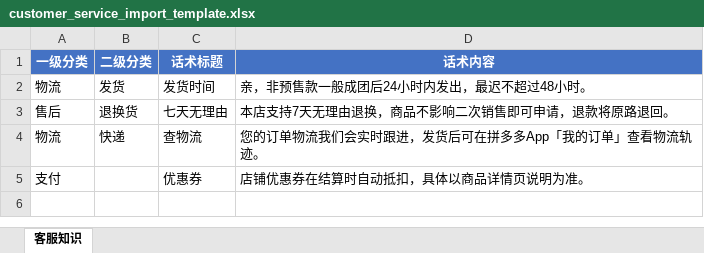
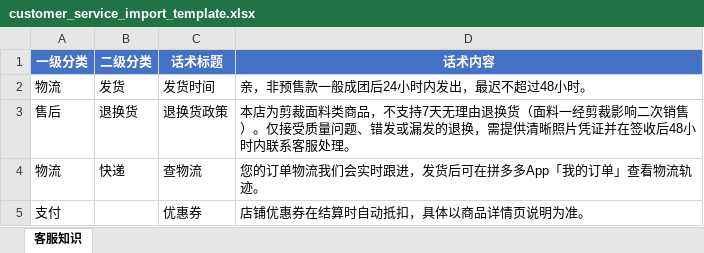
Before and after one commit to hunter-bot-cheater/pdd-ai-customer-service, an Excel workbook: customer_service_import_template.xlsx, sheet 客服知识, drawn as a sheet; values as stored, in another font and other column widths than the file's, no borders; the diff names each change by its address in the sheet, - before the commit and + after, or states it on an @@ line.

```diff
--- a/customer_service_import_template.xlsx (sheet 客服知识)
+++ b/customer_service_import_template.xlsx (sheet 客服知识)
-C3 (话术标题): 七天无理由
+C3 (话术标题): 退换货政策
-D3 (话术内容): 本店支持7天无理由退换，商品不影响二次销售即可申请，退款将原路退回。
+D3 (话术内容): 本店为剪裁面料类商品，不支持7天无理由退换货（面料一经剪裁影响二次销售）。仅接受质量问题、错发或漏发的退换，需提供清晰照片凭证并在签收后48小时内联系客服处理。
```
Also changed, not shown: 9 other files.
